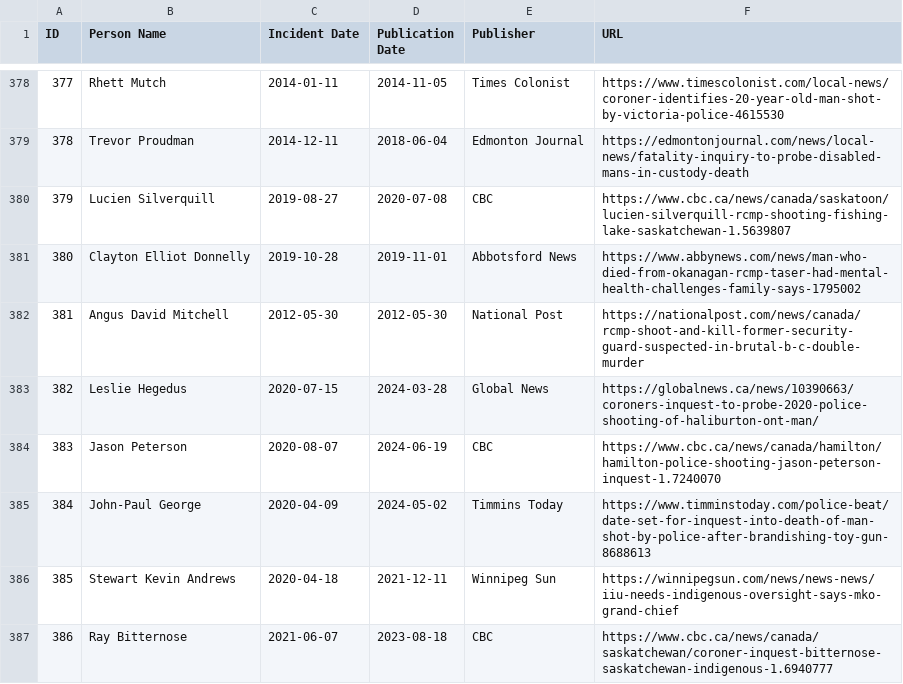
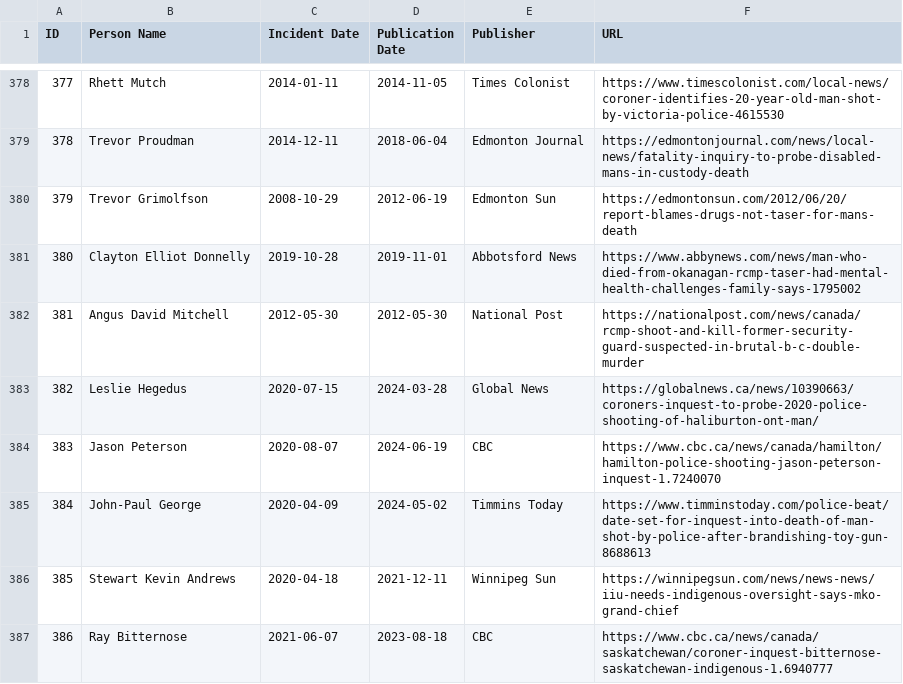
Before and after one commit to smfsamir/sympathy-in-media, a CSV file: data/master.csv, drawn as a sheet; only a part is shown, gaps mark what is left out.

```diff
--- a/data/master.csv
+++ b/data/master.csv
@@ -379,3 +379,3 @@ ID,Person Name,Incident Date,Publication Date,Publisher,URL
 378,Trevor Proudman,2014-12-11,2018-06-04,Edmonton Journal,https://edmontonjournal.com/news/local-news/fatality-inquiry-to-probe-disabled-mans-in-custody-death
-379,Lucien Silverquill,2019-08-27,2020-07-08,CBC,https://www.cbc.ca/news/canada/saskatoon/lucien-silverquill-rcmp-shooting-fishing-lake-saskatchewan-1.5639807
+379,Trevor Grimolfson,2008-10-29,2012-06-19,Edmonton Sun,https://edmontonsun.com/2012/06/20/report-blames-drugs-not-taser-for-mans-death
 380,Clayton Elliot Donnelly,2019-10-28,2019-11-01,Abbotsford News,https://www.abbynews.com/news/man-who-died-from-okanagan-rcmp-taser-had-mental-health-challenges-family-says-1795002
```
Also changed, not shown: 2 other files.
